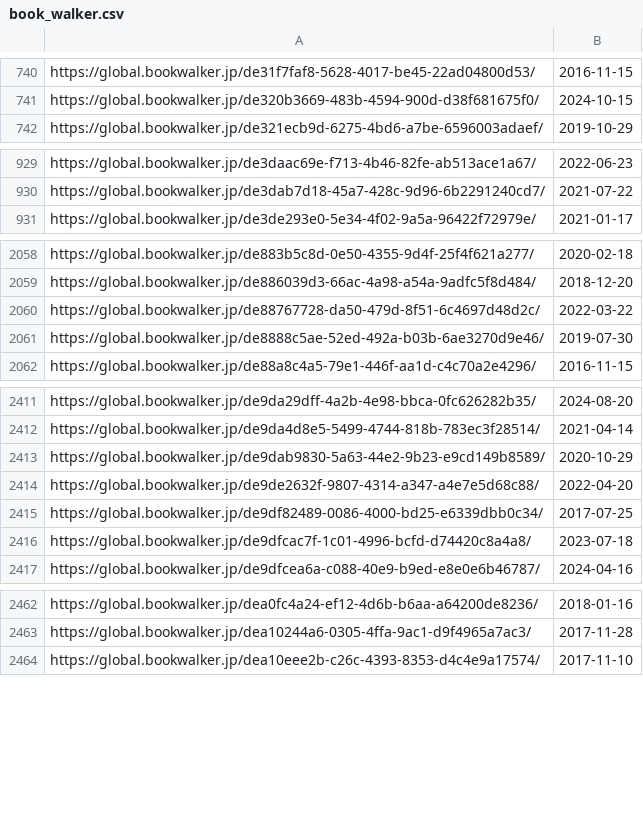
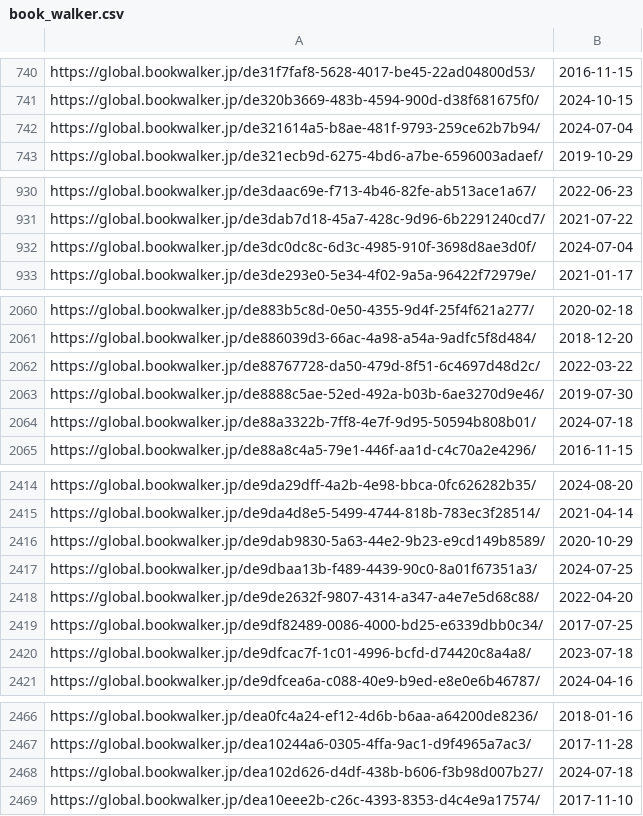
Before and after one commit to LNRelease/lnrelease.github.io, a CSV file: book_walker.csv, drawn as a sheet; only a part is shown, gaps mark what is left out; the diff covers the shown part only.

```diff
--- a/book_walker.csv
+++ b/book_walker.csv
@@ -741,2 +741,3 @@ https://global.bookwalker.jp/de31f7faf8-5628-4017-be45-22ad04800d53/,2016-11-15
 https://global.bookwalker.jp/de320b3669-483b-4594-900d-d38f681675f0/,2024-10-15
+https://global.bookwalker.jp/de321614a5-b8ae-481f-9793-259ce62b7b94/,2024-07-04
 https://global.bookwalker.jp/de321ecb9d-6275-4bd6-a7be-6596003adaef/,2019-10-29
@@ -930,2 +931,3 @@ https://global.bookwalker.jp/de3daac69e-f713-4b46-82fe-ab513ace1a67/,2022-06-23
 https://global.bookwalker.jp/de3dab7d18-45a7-428c-9d96-6b2291240cd7/,2021-07-22
+https://global.bookwalker.jp/de3dc0dc8c-6d3c-4985-910f-3698d8ae3d0f/,2024-07-04
 https://global.bookwalker.jp/de3de293e0-5e34-4f02-9a5a-96422f72979e/,2021-01-17
@@ -2061,2 +2063,3 @@ https://global.bookwalker.jp/de88767728-da50-479d-8f51-6c4697d48d2c/,2022-03-22
 https://global.bookwalker.jp/de8888c5ae-52ed-492a-b03b-6ae3270d9e46/,2019-07-30
+https://global.bookwalker.jp/de88a3322b-7ff8-4e7f-9d95-50594b808b01/,2024-07-18
 https://global.bookwalker.jp/de88a8c4a5-79e1-446f-aa1d-c4c70a2e4296/,2016-11-15
@@ -2413,2 +2416,3 @@ https://global.bookwalker.jp/de9da4d8e5-5499-4744-818b-783ec3f28514/,2021-04-14
 https://global.bookwalker.jp/de9dab9830-5a63-44e2-9b23-e9cd149b8589/,2020-10-29
+https://global.bookwalker.jp/de9dbaa13b-f489-4439-90c0-8a01f67351a3/,2024-07-25
 https://global.bookwalker.jp/de9de2632f-9807-4314-a347-a4e7e5d68c88/,2022-04-20
@@ -2463,2 +2467,3 @@ https://global.bookwalker.jp/dea0fc4a24-ef12-4d6b-b6aa-a64200de8236/,2018-01-16
 https://global.bookwalker.jp/dea10244a6-0305-4ffa-9ac1-d9f4965a7ac3/,2017-11-28
+https://global.bookwalker.jp/dea102d626-d4df-438b-b606-f3b98d007b27/,2024-07-18
 https://global.bookwalker.jp/dea10eee2b-c26c-4393-8353-d4c4e9a17574/,2017-11-10
```
Also changed, not shown: 5 added rows elsewhere in this file, 3 other files.
